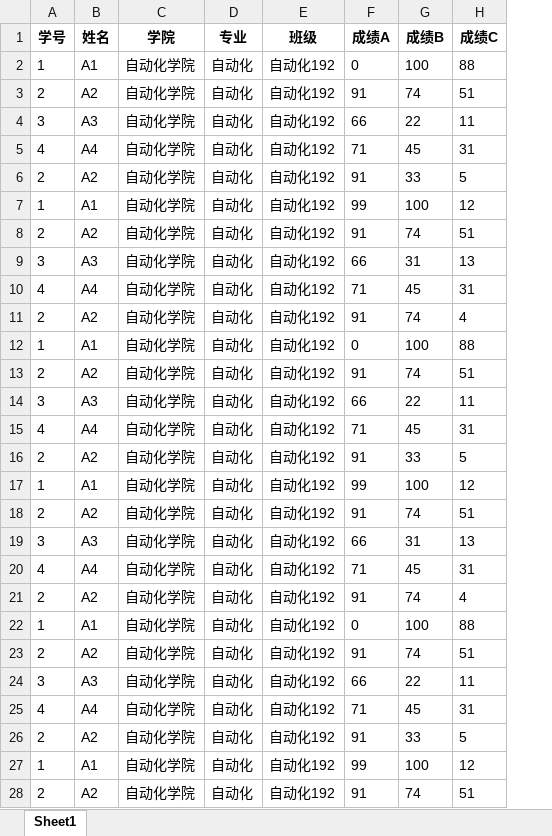
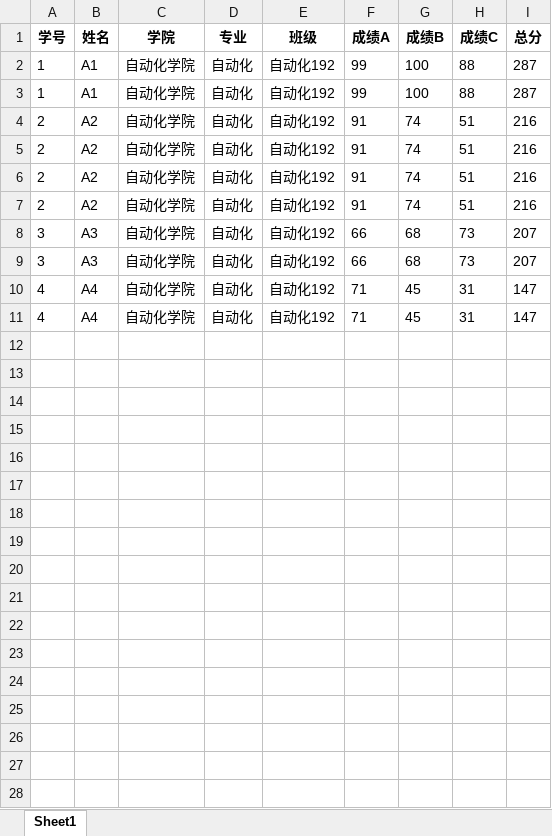
Before and after one commit to thenicewiki/PythonClass, an Excel workbook: python-stu/new.xlsx, sheet Sheet1, drawn as a sheet; only a part is shown; values as stored, in another font and other column widths than the file's, no borders; removed rows and columns are numbered as before the commit, all else as after; the diff covers the shown part only; the diff names each change by its address in the sheet, - before the commit and + after, or states it on an @@ line.

```diff
--- a/python-stu/new.xlsx (sheet Sheet1)
+++ b/python-stu/new.xlsx (sheet Sheet1)
+column I (总分), row 2: 287; row 4: 216; row 8: 207; rows 10-11: 147 | 147
-F2 (成绩A): 0
+F2 (成绩A): 99
+row 3: 1 | A1 | 自动化学院 | 自动化 | 自动化192 | 99 | 100 | 88 | 287
@@ row 8 moved to row 5: 2 @@
@@ row 13 moved to row 6: 2 @@
@@ row 18 moved to row 7: 2 @@
-G8 (成绩B): 22
+G8 (成绩B): 68
-H8 (成绩C): 11
+H8 (成绩C): 73
+row 9: 3 | A3 | 自动化学院 | 自动化 | 自动化192 | 66 | 68 | 73 | 207
-row 6: 2 | A2 | 自动化学院 | 自动化 | 自动化192 | 91 | 33 | 5
-row 7: 1 | A1 | 自动化学院 | 自动化 | 自动化192 | 99 | 100 | 12
-row 9: 3 | A3 | 自动化学院 | 自动化 | 自动化192 | 66 | 31 | 13
-row 11: 2 | A2 | 自动化学院 | 自动化 | 自动化192 | 91 | 74 | 4
-row 12: 1 | A1 | 自动化学院 | 自动化 | 自动化192 | 0 | 100 | 88
-row 14: 3 | A3 | 自动化学院 | 自动化 | 自动化192 | 66 | 22 | 11
-row 15: 4 | A4 | 自动化学院 | 自动化 | 自动化192 | 71 | 45 | 31
-row 16: 2 | A2 | 自动化学院 | 自动化 | 自动化192 | 91 | 33 | 5
-row 17: 1 | A1 | 自动化学院 | 自动化 | 自动化192 | 99 | 100 | 12
-row 19: 3 | A3 | 自动化学院 | 自动化 | 自动化192 | 66 | 31 | 13
-row 20: 4 | A4 | 自动化学院 | 自动化 | 自动化192 | 71 | 45 | 31
-row 21: 2 | A2 | 自动化学院 | 自动化 | 自动化192 | 91 | 74 | 4
-row 22: 1 | A1 | 自动化学院 | 自动化 | 自动化192 | 0 | 100 | 88
-row 23: 2 | A2 | 自动化学院 | 自动化 | 自动化192 | 91 | 74 | 51
-row 24: 3 | A3 | 自动化学院 | 自动化 | 自动化192 | 66 | 22 | 11
-row 25: 4 | A4 | 自动化学院 | 自动化 | 自动化192 | 71 | 45 | 31
-row 26: 2 | A2 | 自动化学院 | 自动化 | 自动化192 | 91 | 33 | 5
-row 27: 1 | A1 | 自动化学院 | 自动化 | 自动化192 | 99 | 100 | 12
-row 28: 2 | A2 | 自动化学院 | 自动化 | 自动化192 | 91 | 74 | 51
```
Also changed, not shown: 13 removed rows elsewhere in this sheet, python-stu/my.xlsx, python-stu/text.xlsx, 39 other files.
